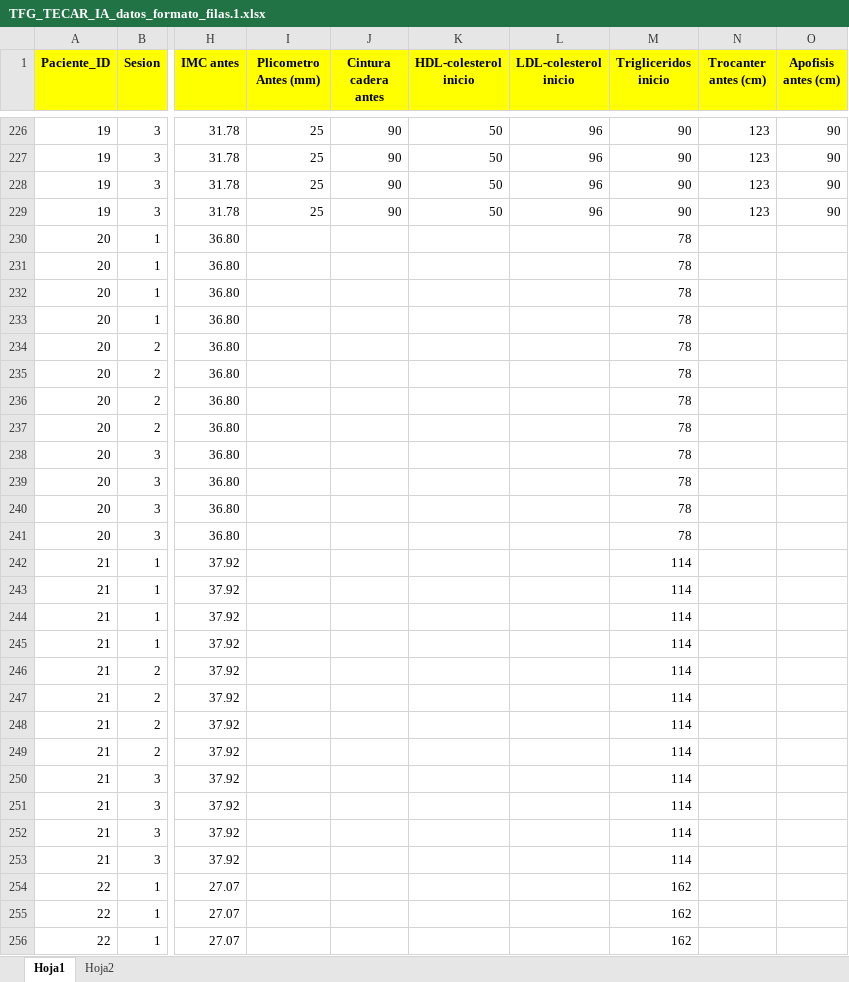
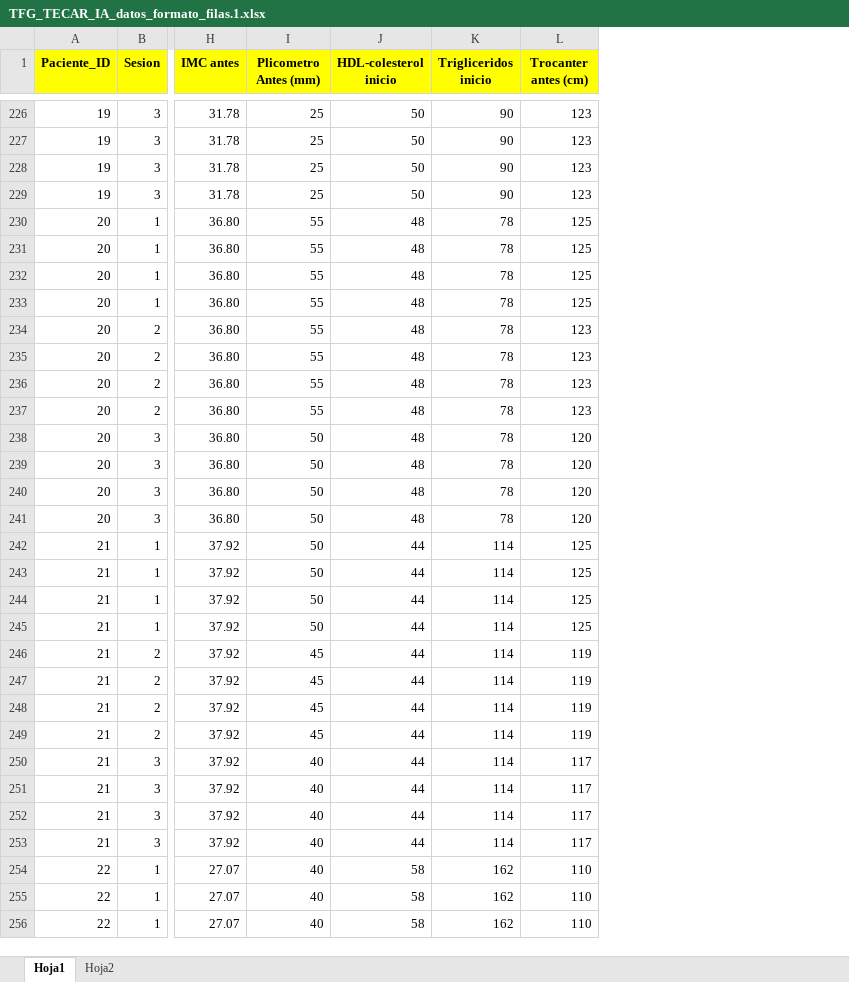
Before and after one commit to hectorebl/TECAR-energy-predictor, an Excel workbook: TFG_TECAR_IA_datos_formato_filas.1.xlsx, sheet Hoja1, drawn as a sheet; only a part is shown, gaps mark what is left out; values as stored, in another font and other column widths than the file's, no borders; removed rows and columns are numbered as before the commit, all else as after; the diff covers the shown part only; the diff names each change by its address in the sheet, - before the commit and + after, or states it on an @@ line.

```diff
--- a/TFG_TECAR_IA_datos_formato_filas.1.xlsx (sheet Hoja1)
+++ b/TFG_TECAR_IA_datos_formato_filas.1.xlsx (sheet Hoja1)
-column J (Cintura cadera antes), rows 226-229: all 90
-column L (LDL-colesterol inicio), rows 226-229: all 96
-column O (Apofisis antes (cm)), rows 226-229: all 90
-I230:I237 (Plicometro Antes (mm)): (empty)
+I230:I237 (Plicometro Antes (mm)): 55
-J230:J241 (HDL-colesterol inicio): (empty)
+J230:J241 (HDL-colesterol inicio): 48
-L230:L233 (Trocanter antes (cm)): (empty)
+L230:L233 (Trocanter antes (cm)): 125
-L234:L237 (Trocanter antes (cm)): (empty)
+L234:L237 (Trocanter antes (cm)): 123
-I238:I245 (Plicometro Antes (mm)): (empty)
+I238:I245 (Plicometro Antes (mm)): 50
-L238:L241 (Trocanter antes (cm)): (empty)
+L238:L241 (Trocanter antes (cm)): 120
-J242:J253 (HDL-colesterol inicio): (empty)
+J242:J253 (HDL-colesterol inicio): 44
-L242:L245 (Trocanter antes (cm)): (empty)
+L242:L245 (Trocanter antes (cm)): 125
-I246:I249 (Plicometro Antes (mm)): (empty)
+I246:I249 (Plicometro Antes (mm)): 45
-L246:L249 (Trocanter antes (cm)): (empty)
+L246:L249 (Trocanter antes (cm)): 119
-I250:I256 (Plicometro Antes (mm)): (empty)
+I250:I256 (Plicometro Antes (mm)): 40
-L250:L253 (Trocanter antes (cm)): (empty)
+L250:L253 (Trocanter antes (cm)): 117
-J254:J256 (HDL-colesterol inicio): (empty)
+J254:J256 (HDL-colesterol inicio): 58
-L254:L256 (Trocanter antes (cm)): (empty)
+L254:L256 (Trocanter antes (cm)): 110
```
Also changed, not shown: 1143 edited cells elsewhere in this sheet, sheet Hoja2, 1 other file.
